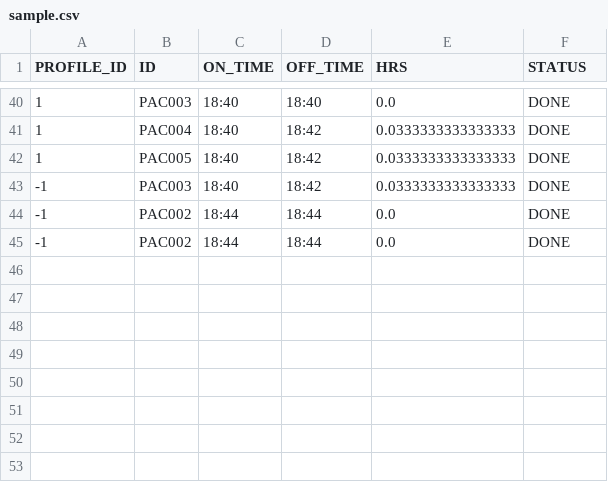
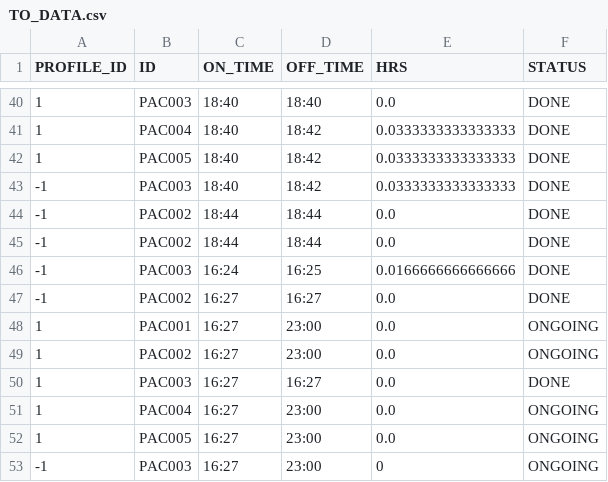
Before and after one commit to AICAN-SD/AcControlPanel, a CSV file: server/TO_DATA.csv (was server/sample.csv), drawn as a sheet; only a part is shown, gaps mark what is left out.

Commit message:
Done with graph

```diff
--- a/server/sample.csv
+++ b/server/TO_DATA.csv
@@ -45 +45,9 @@ PROFILE_ID,ID,ON_TIME,OFF_TIME,HRS,STATUS
 -1,PAC002,18:44,18:44,0.0,DONE
+-1,PAC003,16:24,16:25,0.0166666666666666,DONE
+-1,PAC002,16:27,16:27,0.0,DONE
+1,PAC001,16:27,23:00,0.0,ONGOING
+1,PAC002,16:27,23:00,0.0,ONGOING
+1,PAC003,16:27,16:27,0.0,DONE
+1,PAC004,16:27,23:00,0.0,ONGOING
+1,PAC005,16:27,23:00,0.0,ONGOING
+-1,PAC003,16:27,23:00,0,ONGOING
```
Also changed, not shown: 4 other files.
